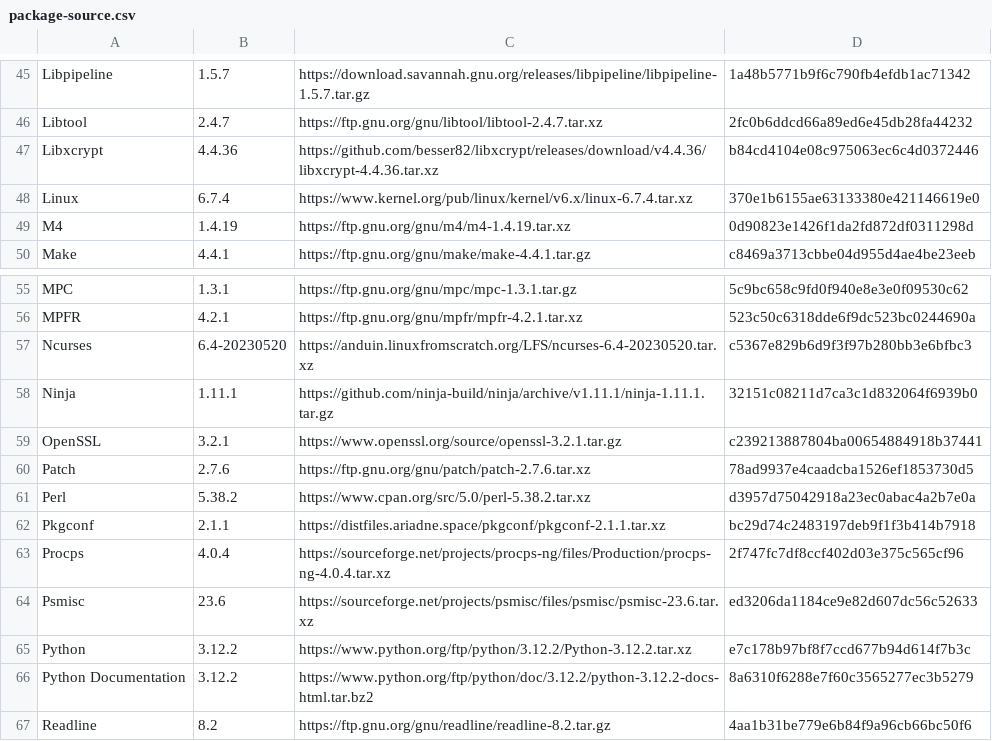
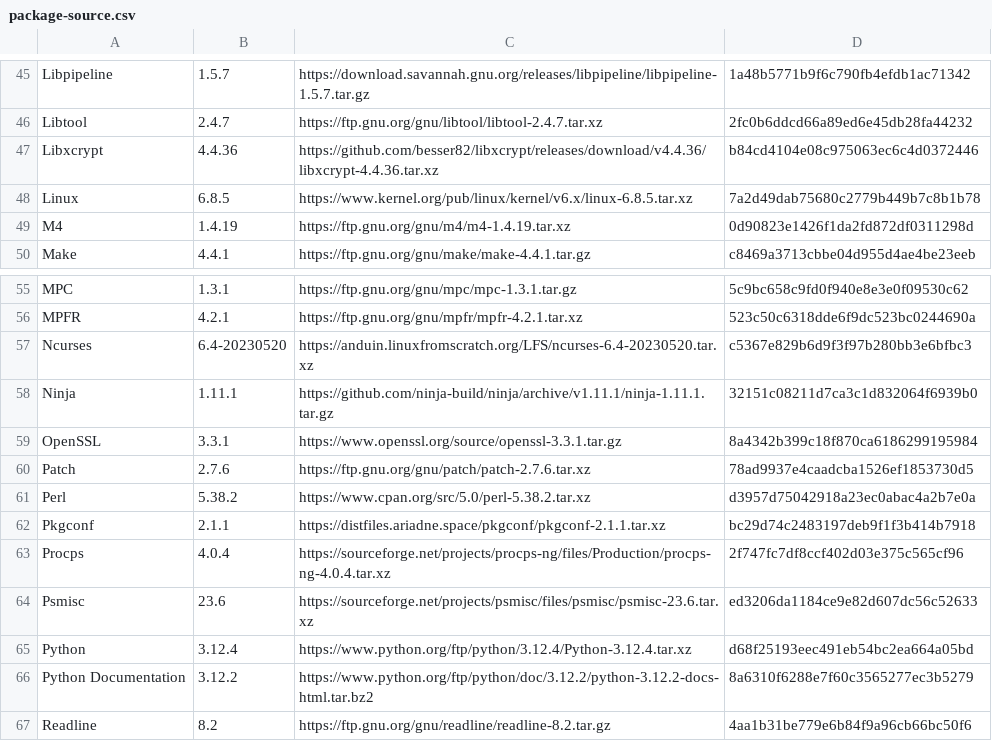
Before and after one commit to jagossel/lfsbuild-host-iso, a CSV file: lfsbuild/airootfs/root/package-source.csv, drawn as a sheet; only a part is shown, gaps mark what is left out.

Commit message:
Update package versions to address security updates

```diff
--- a/lfsbuild/airootfs/root/package-source.csv
+++ b/lfsbuild/airootfs/root/package-source.csv
@@ -47,3 +47,3 @@ Libtool,2.4.7,https://ftp.gnu.org/gnu/libtool/libtool-2.4.7.tar.xz,2fc0b6ddcd66a
 Libxcrypt,4.4.36,https://github.com/besser82/libxcrypt/releases/download/v4.4.36/libxcrypt-4.4.36.tar.xz,b84cd4104e08c975063ec6c4d0372446
-Linux,6.7.4,https://www.kernel.org/pub/linux/kernel/v6.x/linux-6.7.4.tar.xz,370e1b6155ae63133380e421146619e0
+Linux,6.8.5,https://www.kernel.org/pub/linux/kernel/v6.x/linux-6.8.5.tar.xz,7a2d49dab75680c2779b449b7c8b1b78
 M4,1.4.19,https://ftp.gnu.org/gnu/m4/m4-1.4.19.tar.xz,0d90823e1426f1da2fd872df0311298d
@@ -58,3 +58,3 @@ Ncurses,6.4-20230520,https://anduin.linuxfromscratch.org/LFS/ncurses-6.4-2023052
 Ninja,1.11.1,https://github.com/ninja-build/ninja/archive/v1.11.1/ninja-1.11.1.tar.gz,32151c08211d7ca3c1d832064f6939b0
-OpenSSL,3.2.1,https://www.openssl.org/source/openssl-3.2.1.tar.gz,c239213887804ba00654884918b37441
+OpenSSL,3.3.1,https://www.openssl.org/source/openssl-3.3.1.tar.gz,8a4342b399c18f870ca6186299195984
 Patch,2.7.6,https://ftp.gnu.org/gnu/patch/patch-2.7.6.tar.xz,78ad9937e4caadcba1526ef1853730d5
@@ -64,3 +64,3 @@ Procps,4.0.4,https://sourceforge.net/projects/procps-ng/files/Production/procps-
 Psmisc,23.6,https://sourceforge.net/projects/psmisc/files/psmisc/psmisc-23.6.tar.xz,ed3206da1184ce9e82d607dc56c52633
-Python,3.12.2,https://www.python.org/ftp/python/3.12.2/Python-3.12.2.tar.xz,e7c178b97bf8f7ccd677b94d614f7b3c
+Python,3.12.4,https://www.python.org/ftp/python/3.12.4/Python-3.12.4.tar.xz,d68f25193eec491eb54bc2ea664a05bd
 Python Documentation,3.12.2,https://www.python.org/ftp/python/doc/3.12.2/python-3.12.2-docs-html.tar.bz2,8a6310f6288e7f60c3565277ec3b5279
```
